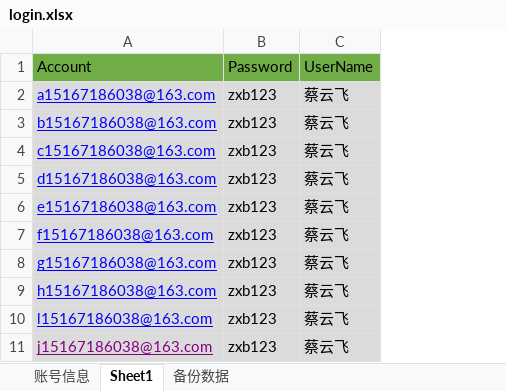
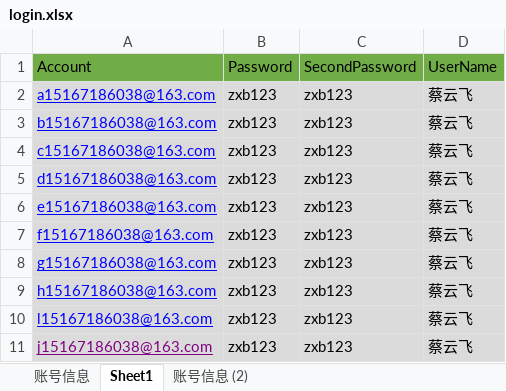
Before and after one commit to yuniyiqi23/zhongyang, an Excel workbook: src/main/resources/login.xlsx, sheet Sheet1, drawn as a sheet; values as stored, in another font and other column widths than the file's, no borders; the diff names each change by its address in the sheet, - before the commit and + after, or states it on an @@ line.

```diff
--- a/src/main/resources/login.xlsx (sheet Sheet1)
+++ b/src/main/resources/login.xlsx (sheet Sheet1)
-sheet tab: 备份数据
+sheet tab: 账号信息 (2)
+column C, rows 1-11: SecondPassword | zxb123 | zxb123 | zxb123 | zxb123 | zxb123 | zxb123 | zxb123 | zxb123 | zxb123 | zxb123
```
Also changed, not shown: sheet 账号信息.
